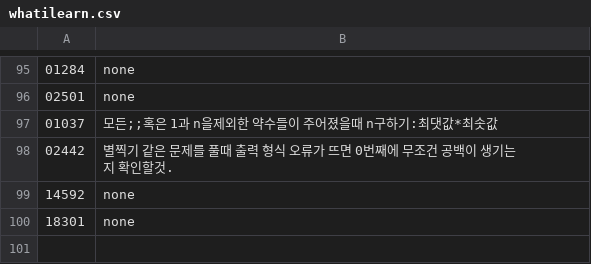
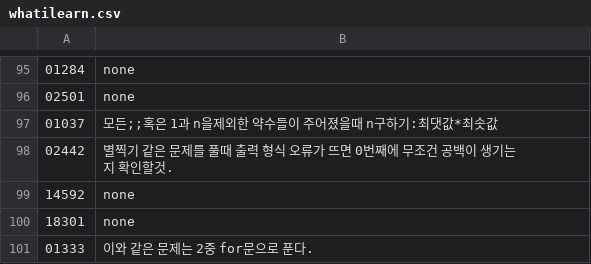
Before and after one commit to bbasung1/baekjoonpratice, a CSV file: whatilearn.csv, drawn as a sheet; only a part is shown, gaps mark what is left out.

```diff
--- a/whatilearn.csv
+++ b/whatilearn.csv
@@ -100 +100,2 @@
 18301,none
+01333,이와 같은 문제는 2중 for문으로 푼다.
```
Also changed, not shown: 2 other files.
